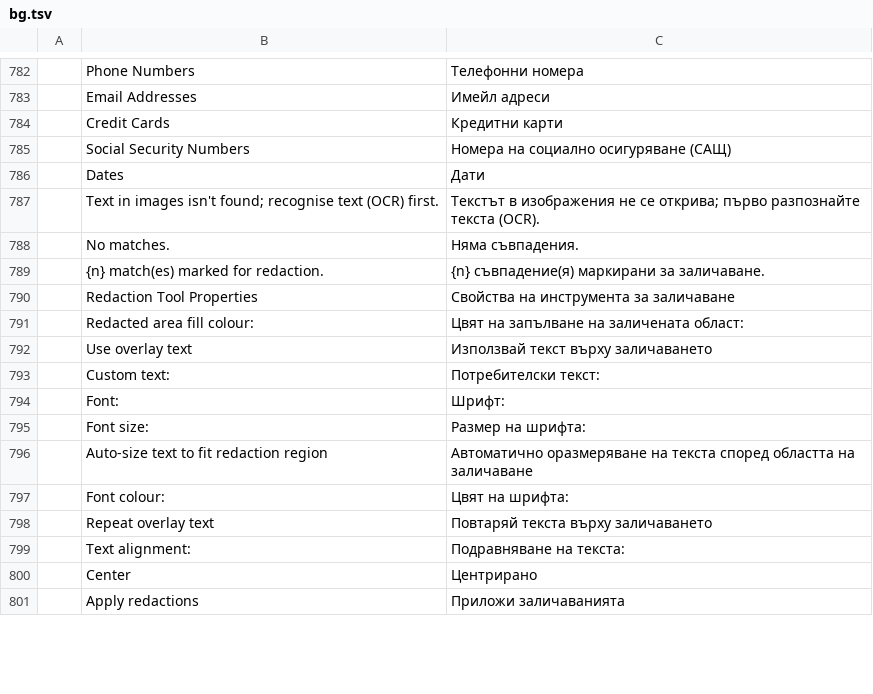
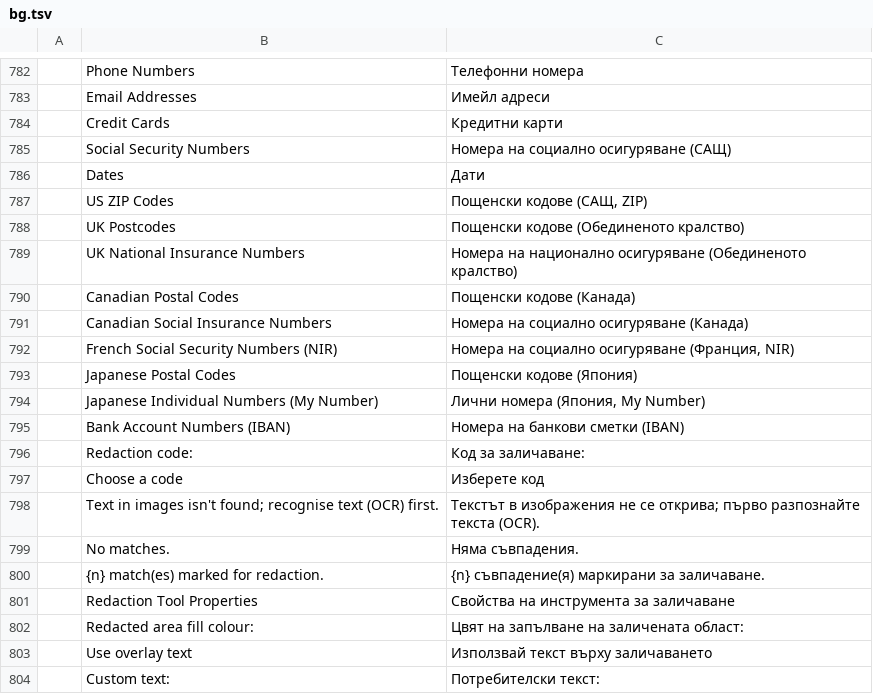
Before and after one commit to treeforjs/pdfcraft, a TSV file: crates/ui-egui/src/i18n/bg.tsv, drawn as a sheet; only a part is shown, gaps mark what is left out; the shorter side is filled out with more unchanged rows; the diff names each change by its address in the sheet, - before the commit and + after, or states it on an @@ line.

```diff
--- a/crates/ui-egui/src/i18n/bg.tsv
+++ b/crates/ui-egui/src/i18n/bg.tsv
+row 787:  | US ZIP Codes | Пощенски кодове (САЩ, ZIP)
+row 788:  | UK Postcodes | Пощенски кодове (Обединеното кралство)
+row 789:  | UK National Insurance Numbers | Номера на национално осигуряване (Обединеното кралство)
+row 790:  | Canadian Postal Codes | Пощенски кодове (Канада)
+row 791:  | Canadian Social Insurance Numbers | Номера на социално осигуряване (Канада)
+row 792:  | French Social Security Numbers (NIR) | Номера на социално осигуряване (Франция, NIR)
+row 793:  | Japanese Postal Codes | Пощенски кодове (Япония)
+row 794:  | Japanese Individual Numbers (My Number) | Лични номера (Япония, My Number)
+row 795:  | Bank Account Numbers (IBAN) | Номера на банкови сметки (IBAN)
+row 796:  | Redaction code: | Код за заличаване:
+row 797:  | Choose a code | Изберете код
```
Also changed, not shown: crates/ui-egui/src/i18n/es.tsv, crates/ui-egui/src/i18n/it.tsv, 17 other files.
